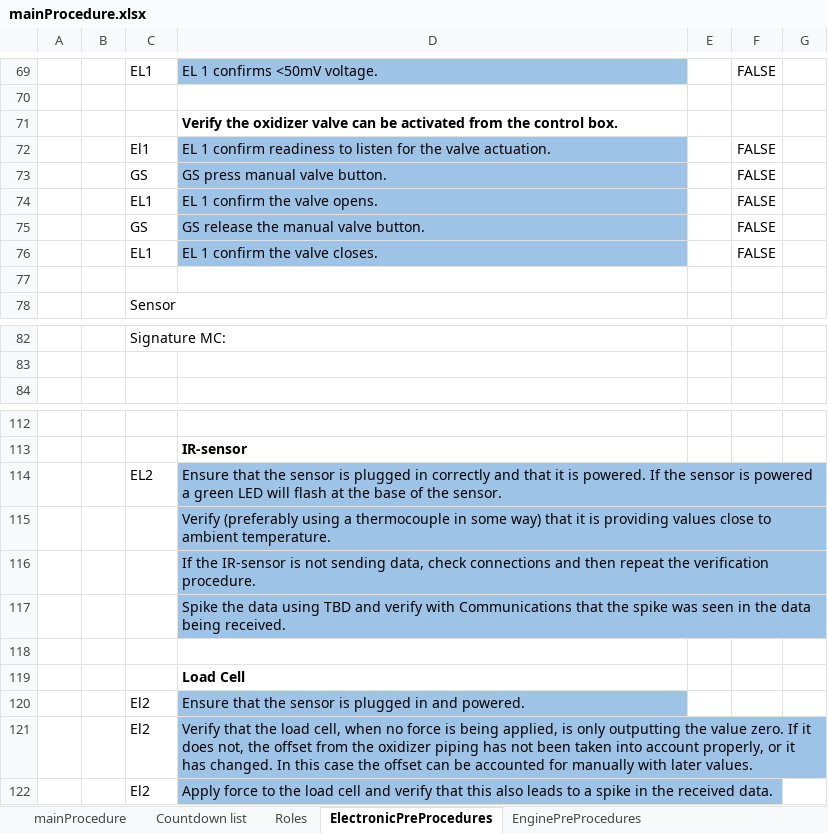
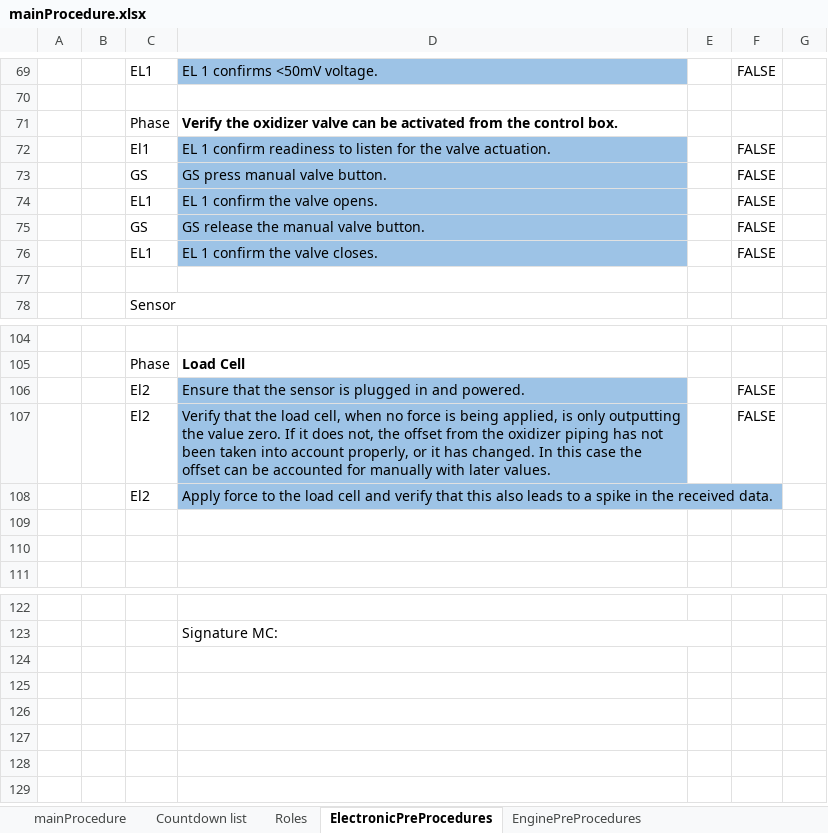
Before and after one commit to finhan-2/RavenProcedure, an Excel workbook: mainProcedure.xlsx, sheet ElectronicPreProcedures, drawn as a sheet; only a part is shown, gaps mark what is left out; values as stored, in another font and other column widths than the file's, no borders; charts and pictures and conditional formats not drawn; removed rows and columns are numbered as before the commit, all else as after; the diff covers the shown part only; the diff names each change by its address in the sheet, - before the commit and + after, or states it on an @@ line.

Commit message:
Cleaned up the new sensor prcedures

```diff
--- a/mainProcedure.xlsx (sheet ElectronicPreProcedures)
+++ b/mainProcedure.xlsx (sheet ElectronicPreProcedures)
-C71: (empty)
+C71: Phase
-C104: Signature MC:
+C104: (empty)
-C82:D82 merged
+row 105:  |  | Phase | Load Cell
+row 106:  |  | El2 | Ensure that the sensor is plugged in and powered. |  | FALSE
+row 107:  |  | El2 | Verify that the load cell, when no force is being applied, is only outputting the value zero. If it does not, the offset from the oxidizer piping has not been taken into account properly, or it has changed. In this case the offset can be accounted for manually with later values. |  | FALSE
@@ row 122 moved to row 108: El2 @@
+row 109: (empty)
-D123: IR-sensor
+D123: Signature MC:
-D123 bold: on
+D123 bold: off
+D123:E123 merged
@@ row 114 moved to row 100: EL2 @@
@@ row 115 moved to row 101: Verify (preferably using a thermocouple … @@
@@ row 116 moved to row 102: If the IR-sensor is not sending data, ch… @@
@@ row 117 moved to row 103: Spike the data using TBD and verify with… @@
-row 118: (empty)
-row 119:  |  |  | Load Cell
-row 120:  |  | El2 | Ensure that the sensor is plugged in and powered.
-row 121:  |  | El2 | Verify that the load cell, when no force is being applied, is only outputting the value zero. If it does not, the offset from the oxidizer piping has not been taken into account properly, or it has changed. In this case the offset can be accounted for manually with later values.
```
Also changed, not shown: 12 added rows, 11 removed rows, 7 moved rows, 1 edited cell, cell formats and merged cells elsewhere in this sheet, charts or pictures.
